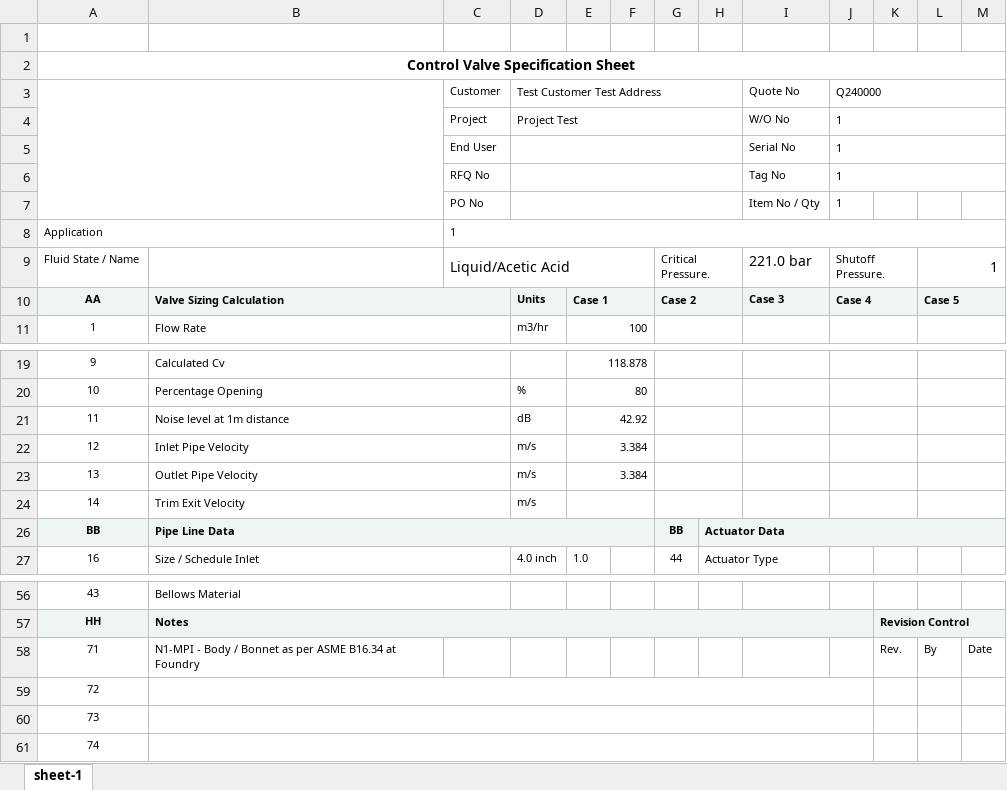
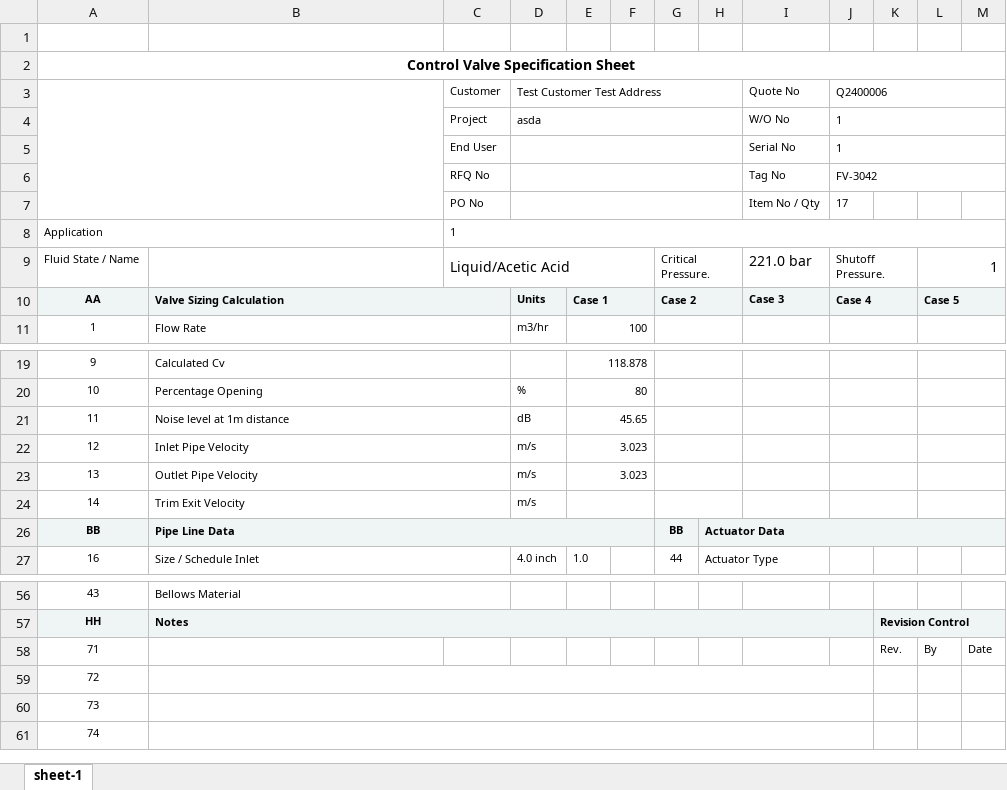
Before and after one commit to kartheeswaran07v/FCC_New_Architecture_Sept_2023, an Excel workbook: specsheet.xlsx, sheet sheet-1, drawn as a sheet; only a part is shown, gaps mark what is left out; values as stored, in another font and other column widths than the file's, no borders; charts and pictures not drawn; the diff names each change by its address in the sheet, - before the commit and + after, or states it on an @@ line.

```diff
--- a/specsheet.xlsx (sheet sheet-1)
+++ b/specsheet.xlsx (sheet sheet-1)
-J3: Q240000
+J3: Q2400006
-D4: Project Test
+D4: asda
-J6: 1
+J6: FV-3042
-J7: 1
+J7: 17
-E21: 42.92
+E21: 45.65
-E22:E23: 3.384
+E22:E23: 3.023
-B58: N1-MPI - Body / Bonnet as per ASME B16.34 at Foundry
+B58: (empty)
```
Also changed, not shown: 15 other files.
